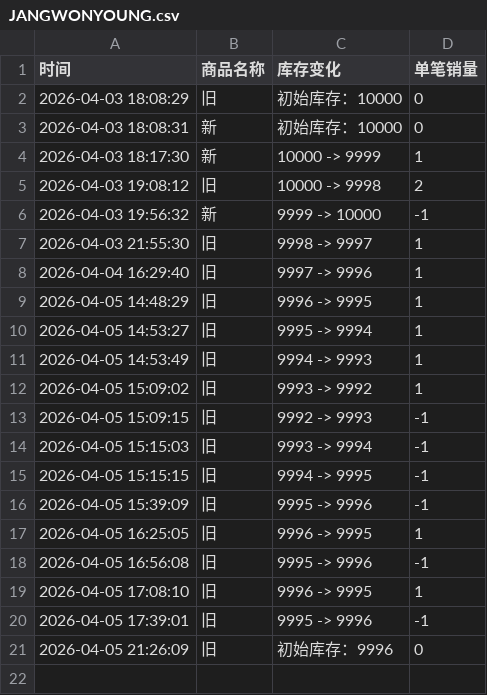
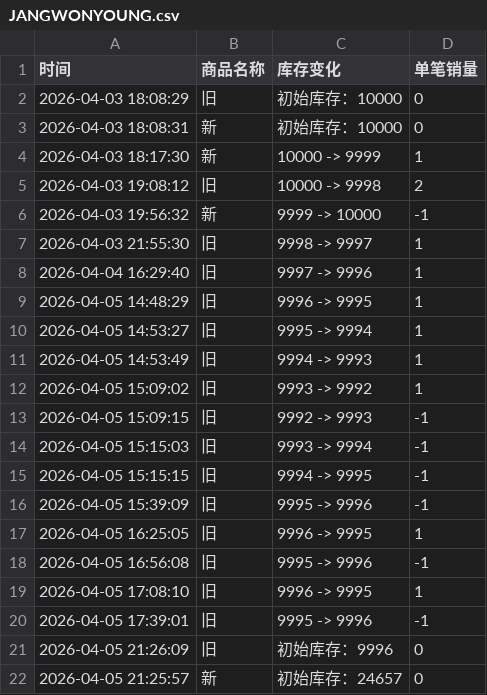
Before and after one commit to Juineii/ive_kms0403, a CSV file: JANGWONYOUNG.csv, drawn as a sheet; the diff names each change by its address in the sheet, - before the commit and + after, or states it on an @@ line.

Commit message:
自动更新数据 2026-04-05 21:27:23

```diff
--- a/JANGWONYOUNG.csv
+++ b/JANGWONYOUNG.csv
+row 22: 2026-04-05 21:25:57 | 新 | 初始库存：24657 | 0
```
